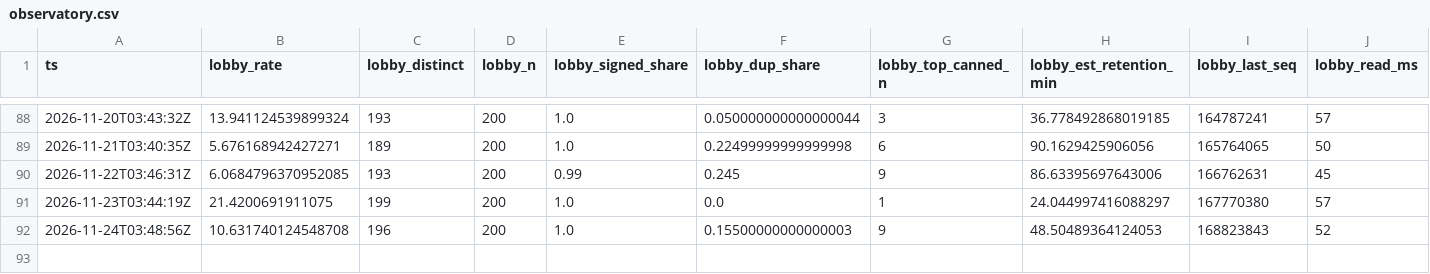
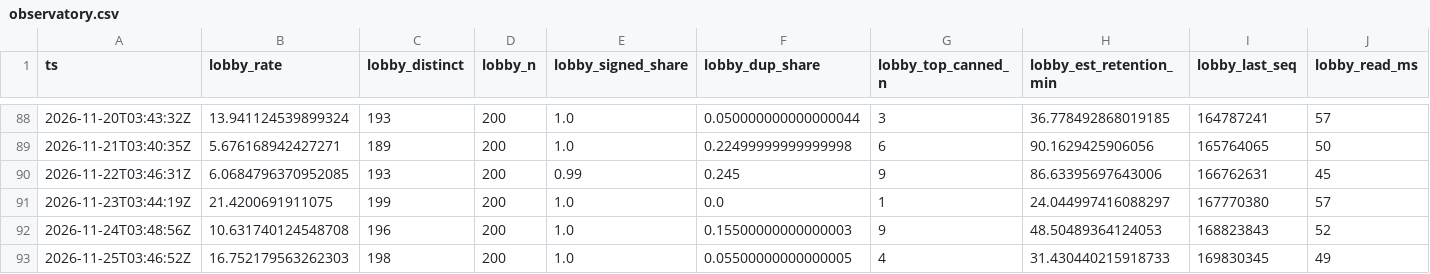
Before and after one commit to hahiri/technocore-did-agent, a CSV file: data/observatory.csv, drawn as a sheet; only a part is shown, gaps mark what is left out; rows hold the shown columns only; the diff names each change by its address in the sheet, - before the commit and + after, or states it on an @@ line.

Commit message:
data: observatory + market-desk 2026-11-25

```diff
--- a/data/observatory.csv
+++ b/data/observatory.csv
+row 93: 2026-11-25T03:46:52Z | 16.752179563262303 | 198 | 200 | 1.0 | 0.05500000000000005 | 4 | 31.430440215918733 | 169830345 | 49
```
Also changed, not shown: data/market_desk.csv, 1 other file.
